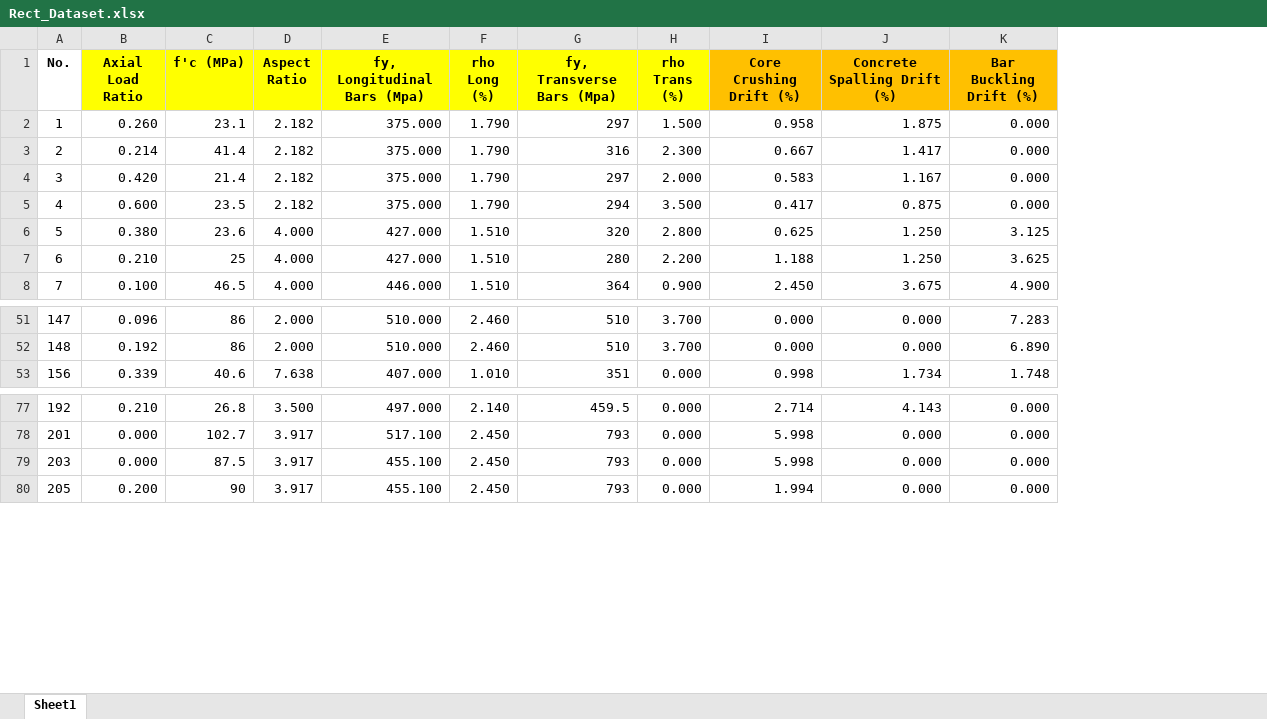
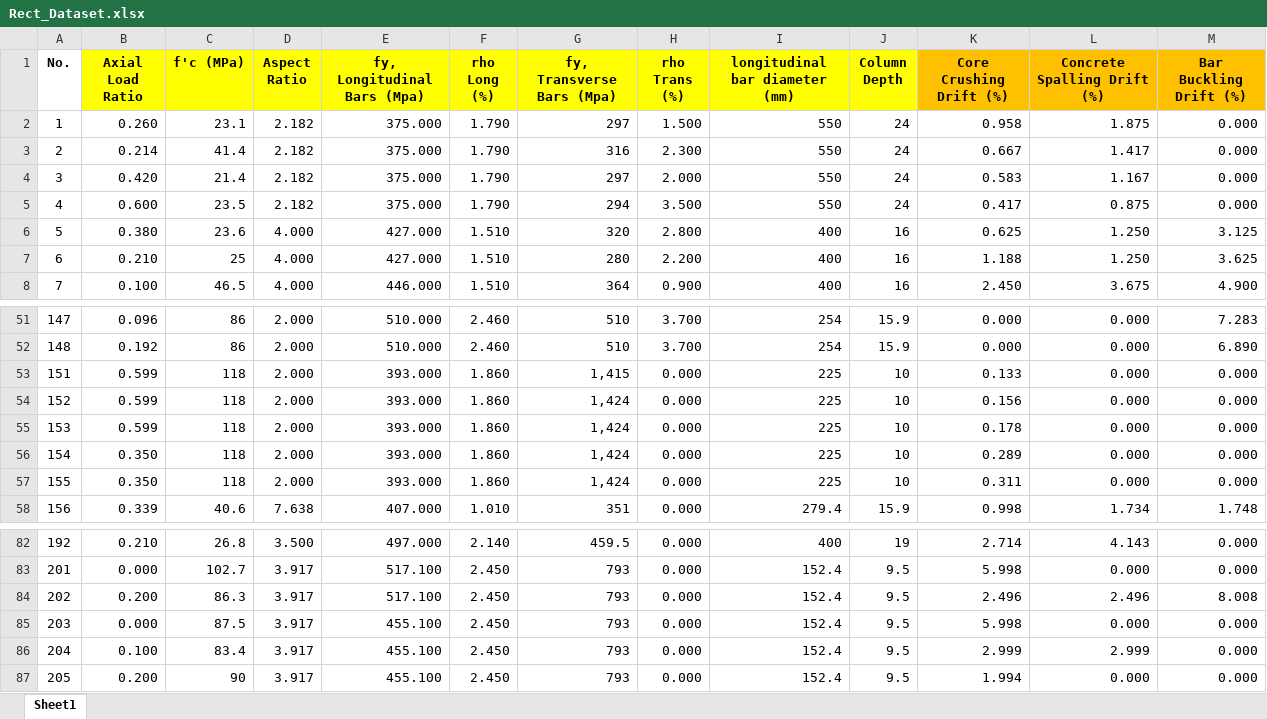
Before and after one commit to Borislav-Todorov/Bridge_Pier_ML, an Excel workbook: Datasets/Rect_Dataset.xlsx, sheet Sheet1, drawn as a sheet; only a part is shown, gaps mark what is left out; values as stored, in another font and other column widths than the file's, no borders; conditional formats not drawn; the diff names each change by its address in the sheet, - before the commit and + after, or states it on an @@ line.

```diff
--- a/Datasets/Rect_Dataset.xlsx (sheet Sheet1)
+++ b/Datasets/Rect_Dataset.xlsx (sheet Sheet1)
+column I (longitudinal bar diameter (mm)), rows 2-8: 550 | 550 | 550 | 550 | 400 | 400 | 400; rows 51-52: 254 | 254; row 58: 279.4; rows 82-83: 400 | 152.4; row 85: 152.4; row 87: 152.4
+column J (Column Depth), rows 2-8: 24 | 24 | 24 | 24 | 16 | 16 | 16; rows 51-52: 15.9 | 15.9; row 58: 15.9; rows 82-83: 19 | 9.5; row 85: 9.5; row 87: 9.5
+row 53: 151 | 0.599 | 118 | 2.000 | 393.000 | 1.860 | 1,415 | 0.000 | 225 | 10 | 0.133 | 0.000 | 0.000
+row 54: 152 | 0.599 | 118 | 2.000 | 393.000 | 1.860 | 1,424 | 0.000 | 225 | 10 | 0.156 | 0.000 | 0.000
+row 55: 153 | 0.599 | 118 | 2.000 | 393.000 | 1.860 | 1,424 | 0.000 | 225 | 10 | 0.178 | 0.000 | 0.000
+row 56: 154 | 0.350 | 118 | 2.000 | 393.000 | 1.860 | 1,424 | 0.000 | 225 | 10 | 0.289 | 0.000 | 0.000
+row 57: 155 | 0.350 | 118 | 2.000 | 393.000 | 1.860 | 1,424 | 0.000 | 225 | 10 | 0.311 | 0.000 | 0.000
+row 84: 202 | 0.200 | 86.3 | 3.917 | 517.100 | 2.450 | 793 | 0.000 | 152.4 | 9.5 | 2.496 | 2.496 | 8.008
+row 86: 204 | 0.100 | 83.4 | 3.917 | 455.100 | 2.450 | 793 | 0.000 | 152.4 | 9.5 | 2.999 | 2.999 | 0.000
```
Also changed, not shown: Datasets/Circ_Dataset.xlsx.
